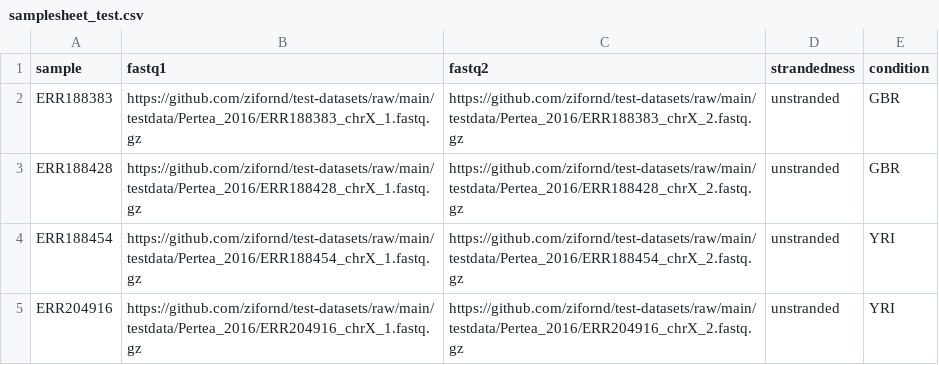
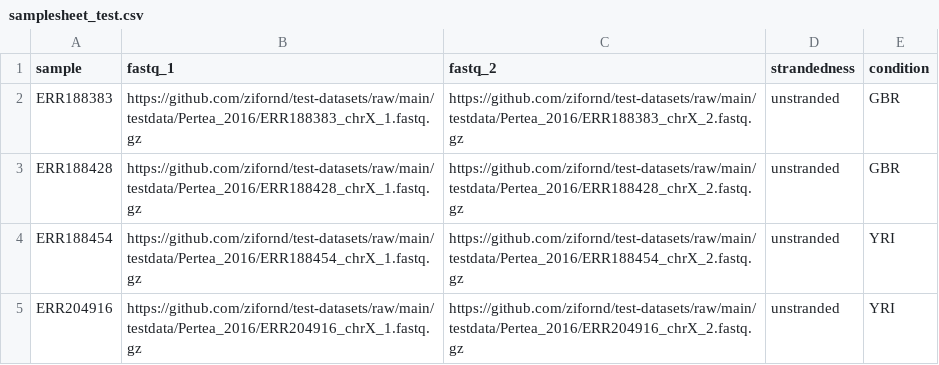
Before and after one commit to zifornd/zifo-test-datasets, a CSV file: samplesheet/rnasplice/samplesheet_test.csv, drawn as a sheet.

Commit message:
Update samplesheet_test.csv

```diff
--- a/samplesheet/rnasplice/samplesheet_test.csv
+++ b/samplesheet/rnasplice/samplesheet_test.csv
@@ -1,2 +1,2 @@
-sample,fastq1,fastq2,strandedness,condition																																								
+sample,fastq_1,fastq_2,strandedness,condition																																								
 ERR188383,https://github.com/zifornd/test-datasets/raw/main/testdata/Pertea_2016/ERR188383_chrX_1.fastq.gz,https://github.com/zifornd/test-datasets/raw/main/testdata/Pertea_2016/ERR188383_chrX_2.fastq.gz,unstranded,GBR																																								
```
